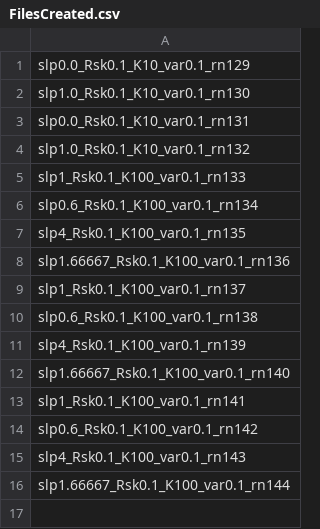
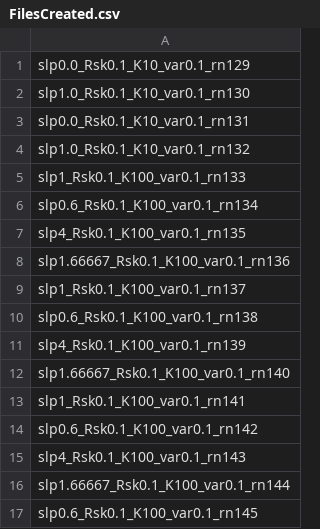
Before and after one commit to ruthubc/ruthubc, a CSV file: PythonDispersal/src/FileMakingAndRun/FilesCreated.csv, drawn as a sheet.

```diff
--- a/PythonDispersal/src/FileMakingAndRun/FilesCreated.csv
+++ b/PythonDispersal/src/FileMakingAndRun/FilesCreated.csv
@@ -16 +16,2 @@ slp4_Rsk0.1_K100_var0.1_rn143
 slp1.66667_Rsk0.1_K100_var0.1_rn144
+slp0.6_Rsk0.1_K100_var0.1_rn145
```
Also changed, not shown: PythonDispersal/src/FileMakingAndRun/RunNumbers.csv, 15 other files.
